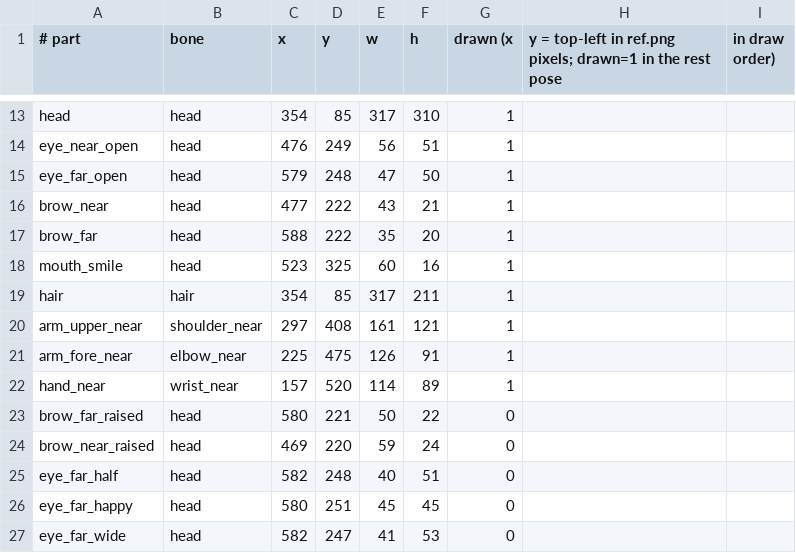
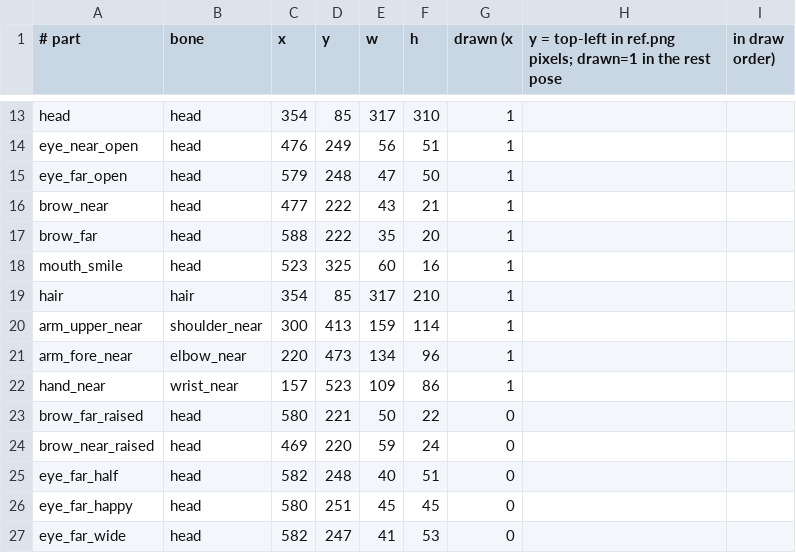
Before and after one commit to ltthuc1989/story-rig-studio, a CSV file: shared/src/commonMain/composeResources/files/kai/parts.csv, drawn as a sheet; only a part is shown, gaps mark what is left out; the diff covers the shown part only.

```diff
--- a/shared/src/commonMain/composeResources/files/kai/parts.csv
+++ b/shared/src/commonMain/composeResources/files/kai/parts.csv
@@ -18,6 +18,6 @@ brow_far,head,588,222,35,20,1
 mouth_smile,head,523,325,60,16,1
-hair,hair,354,85,317,211,1
-arm_upper_near,shoulder_near,297,408,161,121,1
-arm_fore_near,elbow_near,225,475,126,91,1
-hand_near,wrist_near,157,520,114,89,1
+hair,hair,354,85,317,210,1
+arm_upper_near,shoulder_near,300,413,159,114,1
+arm_fore_near,elbow_near,220,473,134,96,1
+hand_near,wrist_near,157,523,109,86,1
 brow_far_raised,head,580,221,50,22,0
```
Also changed, not shown: 29 edited cells elsewhere in this file, shared/src/commonMain/composeResources/files/kai/bones.csv, 27 other files.
